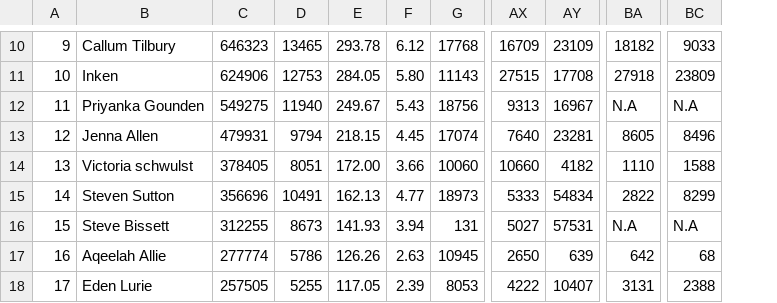
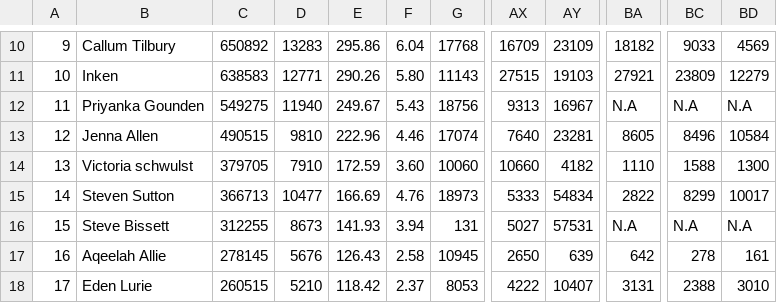
Before and after one commit to ichimatt/haikuza, a CSV file: static/steps.csv, drawn as a sheet; only a part is shown, gaps mark what is left out; the diff covers the shown part only; the diff names each change by its address in the sheet, - before the commit and + after, or states it on an @@ line.

```diff
--- a/static/steps.csv
+++ b/static/steps.csv
+column BD, rows 10-18: 4569 | 12279 | N.A | 10584 | 1300 | 10017 | N.A | 161 | 3010
-C10: 646323
+C10: 650892
-D10: 13465
+D10: 13283
-E10: 293.78
+E10: 295.86
-F10: 6.12
+F10: 6.04
-C11: 624906
+C11: 638583
-D11: 12753
+D11: 12771
-E11: 284.05
+E11: 290.26
-AY11: 17708
+AY11: 19103
-BA11: 27918
+BA11: 27921
-C13: 479931
+C13: 490515
-D13: 9794
+D13: 9810
-E13: 218.15
+E13: 222.96
-F13: 4.45
+F13: 4.46
-C14: 378405
+C14: 379705
-D14: 8051
+D14: 7910
-E14: 172.00
+E14: 172.59
-F14: 3.66
+F14: 3.60
-C15: 356696
+C15: 366713
-D15: 10491
+D15: 10477
-E15: 162.13
+E15: 166.69
-F15: 4.77
+F15: 4.76
-C17: 277774
+C17: 278145
-D17: 5786
+D17: 5676
-E17: 126.26
+E17: 126.43
-F17: 2.63
+F17: 2.58
-BC17: 68
+BC17: 278
-C18: 257505
+C18: 260515
-D18: 5255
+D18: 5210
-E18: 117.05
+E18: 118.42
-F18: 2.39
+F18: 2.37
```
Also changed, not shown: 1 added row, 1 removed row and 31 edited cells elsewhere in this file.
